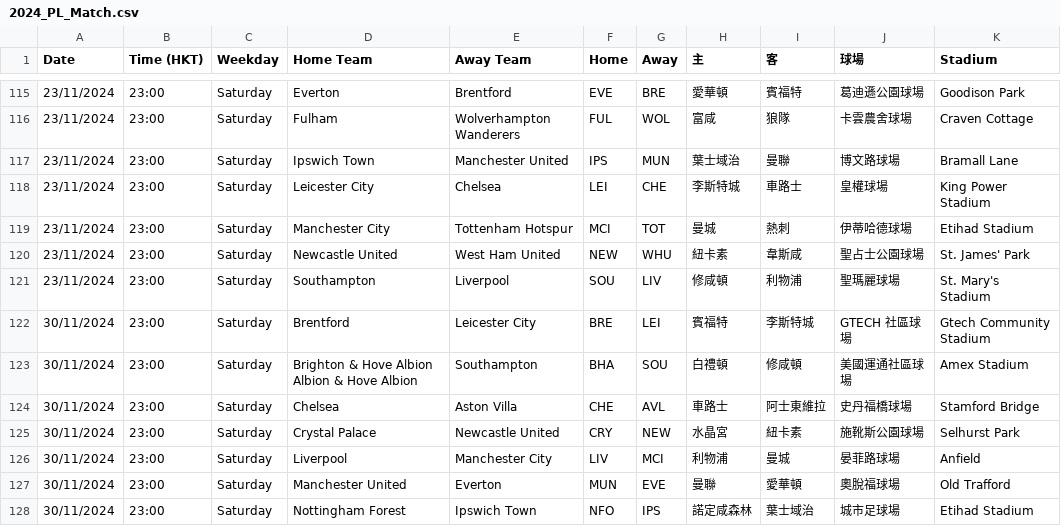
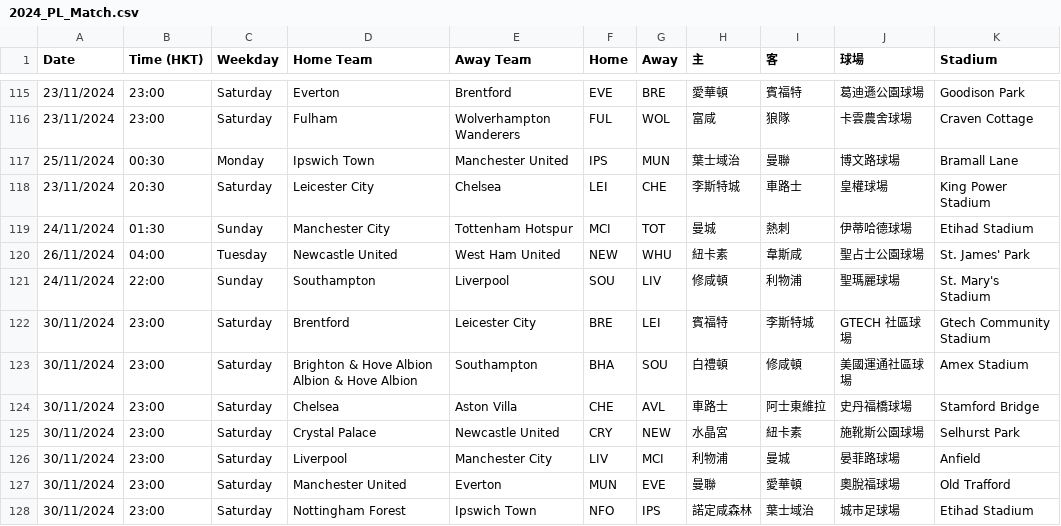
Before and after one commit to FatKam2024/PL24, a CSV file: 2024_PL_Match.csv, drawn as a sheet; only a part is shown, gaps mark what is left out.

Commit message:
Update 2024_PL_Match.csv

```diff
--- a/2024_PL_Match.csv
+++ b/2024_PL_Match.csv
@@ -116,7 +116,7 @@
 23/11/2024,23:00,Saturday,Fulham,Wolverhampton Wanderers,FUL,WOL,富咸,狼隊,卡雲農舍球場,Craven Cottage
-23/11/2024,23:00,Saturday,Ipswich Town,Manchester United,IPS,MUN,葉士域治,曼聯,博文路球場,Bramall Lane
-23/11/2024,23:00,Saturday,Leicester City,Chelsea,LEI,CHE,李斯特城,車路士,皇權球場,King Power Stadium
-23/11/2024,23:00,Saturday,Manchester City,Tottenham Hotspur,MCI,TOT,曼城,熱刺,伊蒂哈德球場,Etihad Stadium
-23/11/2024,23:00,Saturday,Newcastle United,West Ham United,NEW,WHU,紐卡素,韋斯咸,聖占士公園球場,St. James' Park
-23/11/2024,23:00,Saturday,Southampton,Liverpool,SOU,LIV,修咸頓,利物浦,聖瑪麗球場,St. Mary's Stadium
+25/11/2024,00:30,Monday,Ipswich Town,Manchester United,IPS,MUN,葉士域治,曼聯,博文路球場,Bramall Lane
+23/11/2024,20:30,Saturday,Leicester City,Chelsea,LEI,CHE,李斯特城,車路士,皇權球場,King Power Stadium
+24/11/2024,01:30,Sunday,Manchester City,Tottenham Hotspur,MCI,TOT,曼城,熱刺,伊蒂哈德球場,Etihad Stadium
+26/11/2024,04:00,Tuesday,Newcastle United,West Ham United,NEW,WHU,紐卡素,韋斯咸,聖占士公園球場,St. James' Park
+24/11/2024,22:00,Sunday,Southampton,Liverpool,SOU,LIV,修咸頓,利物浦,聖瑪麗球場,St. Mary's Stadium
 30/11/2024,23:00,Saturday,Brentford,Leicester City,BRE,LEI,賓福特,李斯特城,GTECH 社區球場,Gtech Community Stadium
```
